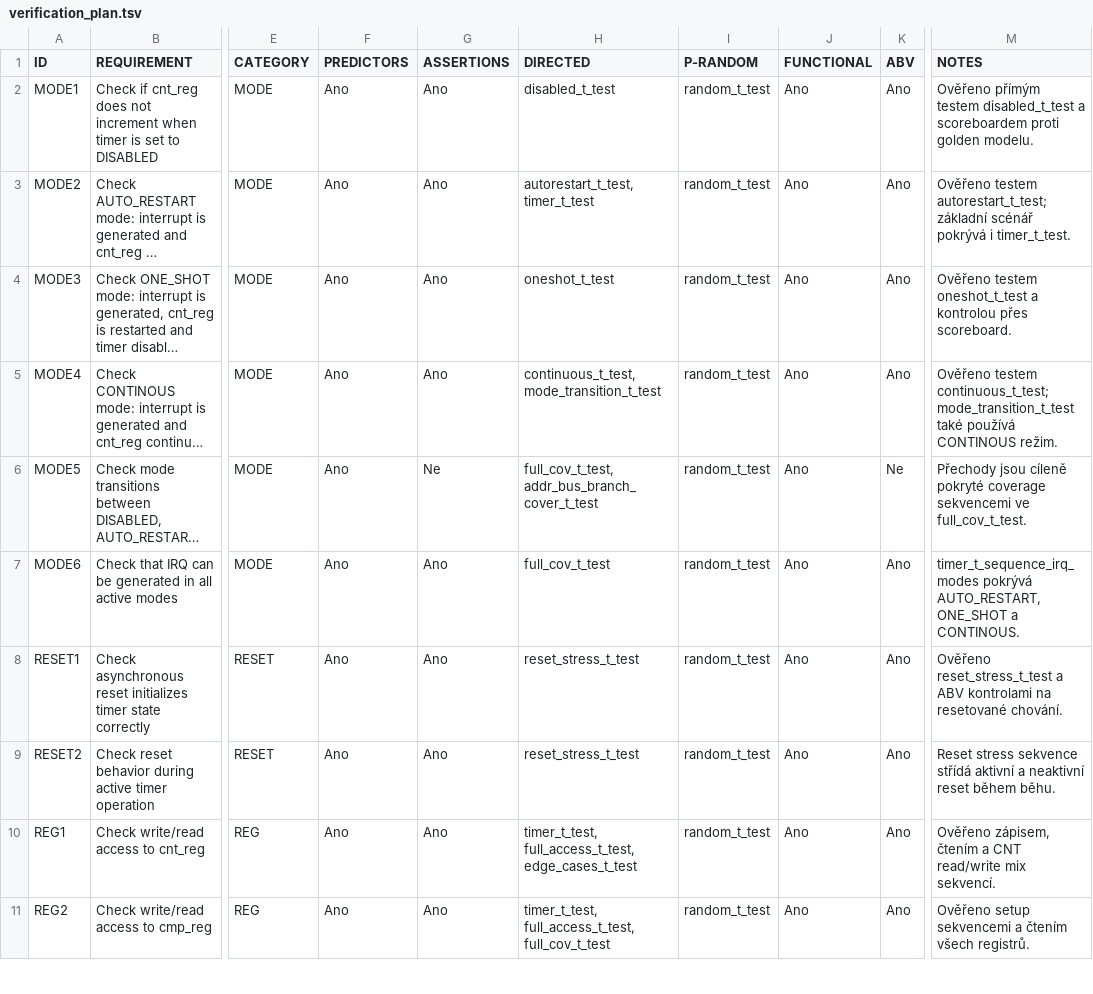
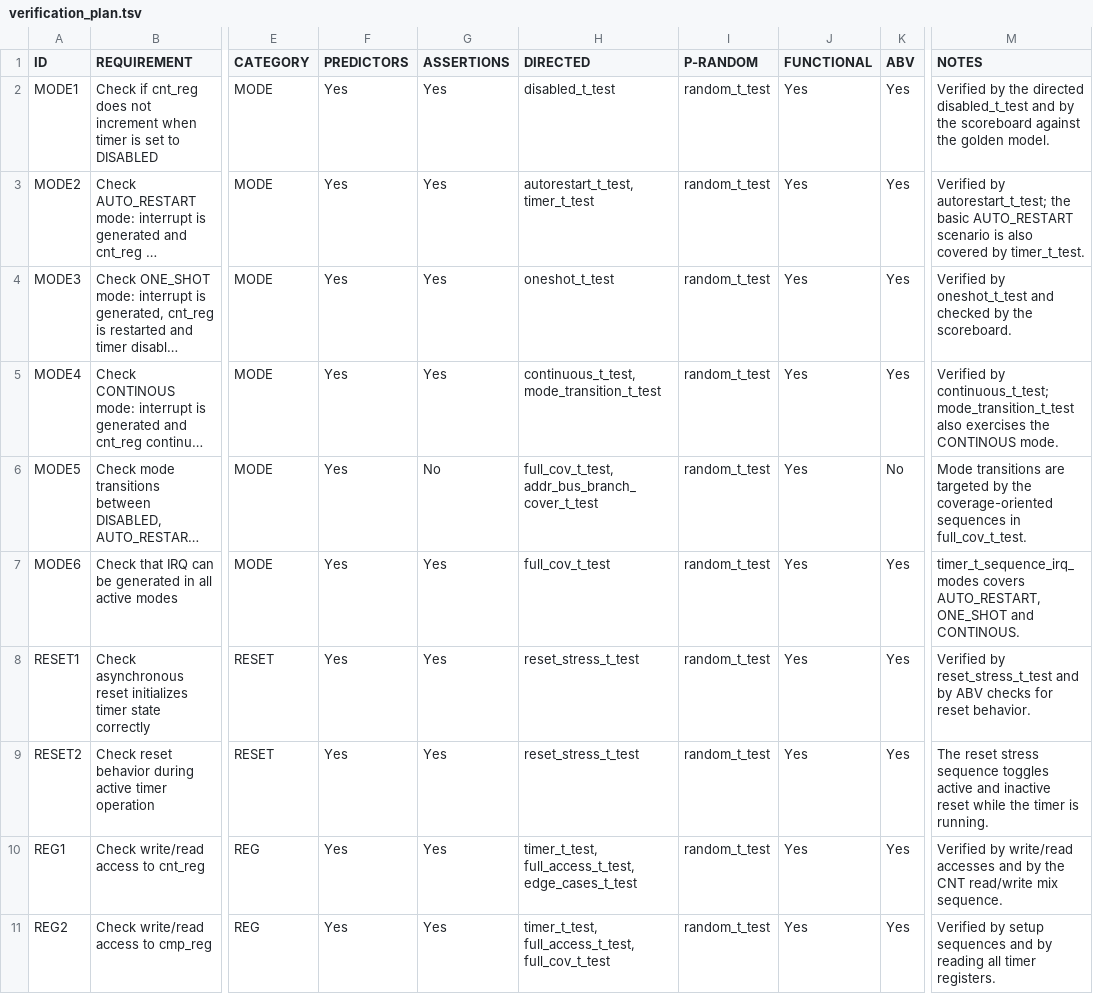
Before and after one commit to DominikHonza/FVS, a TSV file: zadani_2026/uvm_fve/verification_plan.tsv, drawn as a sheet; only a part is shown, gaps mark what is left out; long unchanged cells end in …; the diff covers the shown part only; the diff names each change by its address in the sheet, - before the commit and + after, or states it on an @@ line.

Commit message:
Update verification plan

```diff
--- a/zadani_2026/uvm_fve/verification_plan.tsv
+++ b/zadani_2026/uvm_fve/verification_plan.tsv
-F2:F11 (PREDICTORS): Ano
+F2:F11 (PREDICTORS): Yes
-G2:G5 (ASSERTIONS): Ano
+G2:G5 (ASSERTIONS): Yes
-J2:J11 (FUNCTIONAL): Ano
+J2:J11 (FUNCTIONAL): Yes
-K2:K5 (ABV): Ano
+K2:K5 (ABV): Yes
-M2 (NOTES): Ověřeno přímým testem disabled_t_test a scoreboardem proti golden modelu.
+M2 (NOTES): Verified by the directed disabled_t_test and by the scoreboard against the golden model.
-M3 (NOTES): Ověřeno testem autorestart_t_test; základní scénář pokrývá i timer_t_test.
+M3 (NOTES): Verified by autorestart_t_test; the basic AUTO_RESTART scenario is also covered by timer_t_test.
-M4 (NOTES): Ověřeno testem oneshot_t_test a kontrolou přes scoreboard.
+M4 (NOTES): Verified by oneshot_t_test and checked by the scoreboard.
-M5 (NOTES): Ověřeno testem continuous_t_test; mode_transition_t_test také používá CONTINOUS režim.
+M5 (NOTES): Verified by continuous_t_test; mode_transition_t_test also exercises the CONTINOUS mode.
-G6 (ASSERTIONS): Ne
+G6 (ASSERTIONS): No
-K6 (ABV): Ne
+K6 (ABV): No
-M6 (NOTES): Přechody jsou cíleně pokryté coverage sekvencemi ve full_cov_t_test.
+M6 (NOTES): Mode transitions are targeted by the coverage-oriented sequences in full_cov_t_test.
-G7:G11 (ASSERTIONS): Ano
+G7:G11 (ASSERTIONS): Yes
-K7:K11 (ABV): Ano
+K7:K11 (ABV): Yes
-M7 (NOTES): timer_t_sequence_irq_modes pokrývá AUTO_RESTART, ONE_SHOT a CONTINOUS.
+M7 (NOTES): timer_t_sequence_irq_modes covers AUTO_RESTART, ONE_SHOT and CONTINOUS.
-M8 (NOTES): Ověřeno reset_stress_t_test a ABV kontrolami na resetované chování.
+M8 (NOTES): Verified by reset_stress_t_test and by ABV checks for reset behavior.
-M9 (NOTES): Reset stress sekvence střídá aktivní a neaktivní reset během běhu.
+M9 (NOTES): The reset stress sequence toggles active and inactive reset while the timer is running.
-M10 (NOTES): Ověřeno zápisem, čtením a CNT read/write mix sekvencí.
+M10 (NOTES): Verified by write/read accesses and by the CNT read/write mix sequence.
-M11 (NOTES): Ověřeno setup sekvencemi a čtením všech registrů.
+M11 (NOTES): Verified by setup sequences and by reading all timer registers.
```
Also changed, not shown: 4 added rows and 95 edited cells elsewhere in this file, 1 other file.
